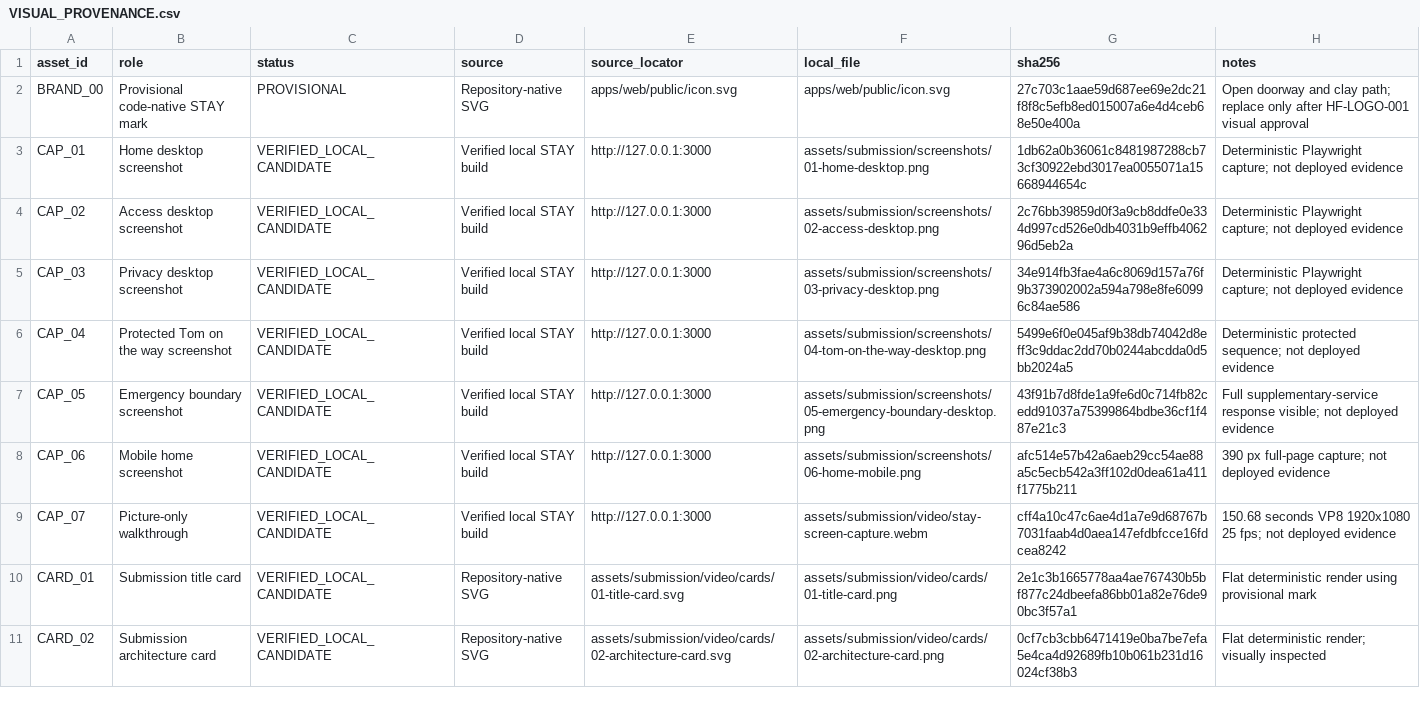
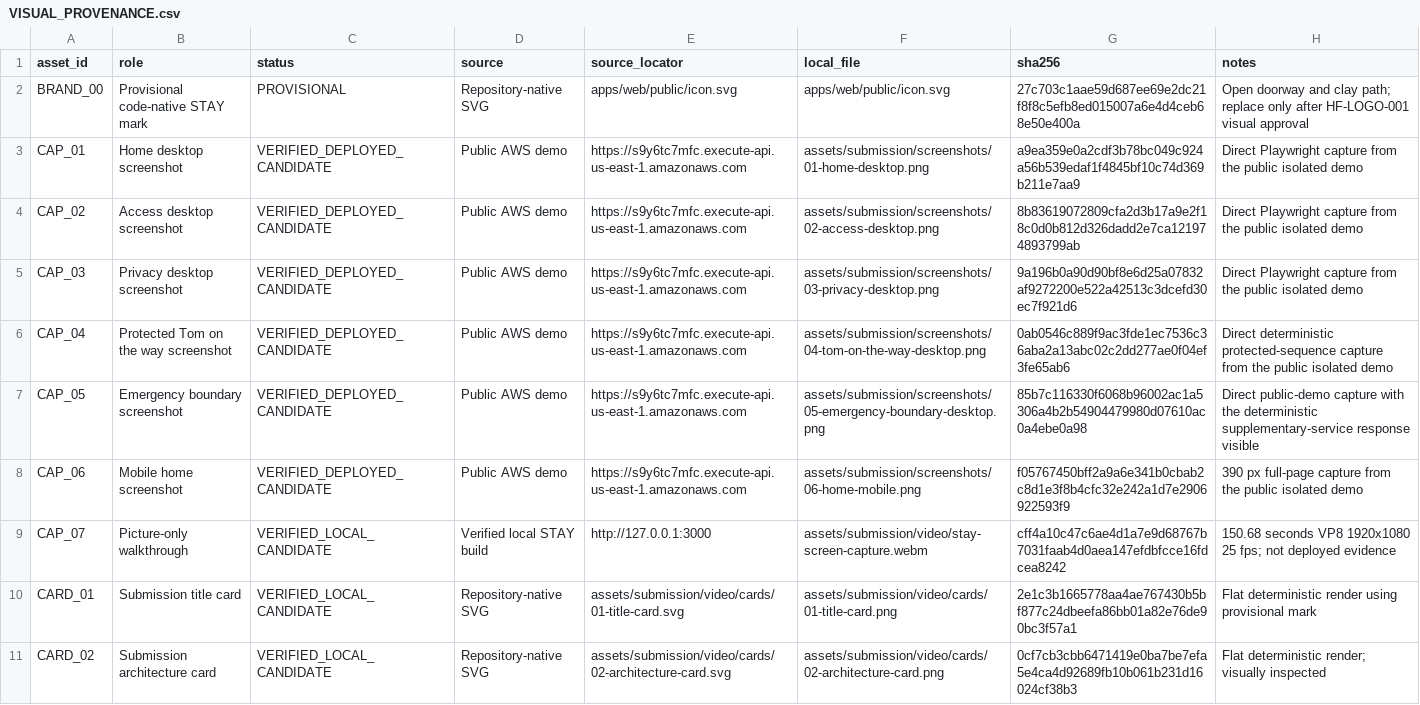
Before and after one commit to AmirmLotfy/stay, a CSV file: docs/media-production/VISUAL_PROVENANCE.csv, drawn as a sheet; only a part is shown; the diff covers the shown part only.

Commit message:
feat: deploy verified AWS demo release

```diff
--- a/docs/media-production/VISUAL_PROVENANCE.csv
+++ b/docs/media-production/VISUAL_PROVENANCE.csv
@@ -2,8 +2,8 @@ asset_id,role,status,source,source_locator,local_file,sha256,notes
 BRAND_00,Provisional code-native STAY mark,PROVISIONAL,Repository-native SVG,apps/web/public/icon.svg,apps/web/public/icon.svg,27c703c1aae59d687ee69e2dc21f8f8c5efb8ed015007a6e4d4ceb68e50e400a,Open doorway and clay path; replace only after HF-LOGO-001 visual approval
-CAP_01,Home desktop screenshot,VERIFIED_LOCAL_CANDIDATE,Verified local STAY build,http://127.0.0.1:3000,assets/submission/screenshots/01-home-desktop.png,1db62a0b36061c8481987288cb73cf30922ebd3017ea0055071a15668944654c,Deterministic Playwright capture; not deployed evidence
-CAP_02,Access desktop screenshot,VERIFIED_LOCAL_CANDIDATE,Verified local STAY build,http://127.0.0.1:3000,assets/submission/screenshots/02-access-desktop.png,2c76bb39859d0f3a9cb8ddfe0e334d997cd526e0db4031b9effb406296d5eb2a,Deterministic Playwright capture; not deployed evidence
-CAP_03,Privacy desktop screenshot,VERIFIED_LOCAL_CANDIDATE,Verified local STAY build,http://127.0.0.1:3000,assets/submission/screenshots/03-privacy-desktop.png,34e914fb3fae4a6c8069d157a76f9b373902002a594a798e8fe60996c84ae586,Deterministic Playwright capture; not deployed evidence
-CAP_04,Protected Tom on the way screenshot,VERIFIED_LOCAL_CANDIDATE,Verified local STAY build,http://127.0.0.1:3000,assets/submission/screenshots/04-tom-on-the-way-desktop.png,5499e6f0e045af9b38db74042d8eff3c9ddac2dd70b0244abcdda0d5bb2024a5,Deterministic protected sequence; not deployed evidence
-CAP_05,Emergency boundary screenshot,VERIFIED_LOCAL_CANDIDATE,Verified local STAY build,http://127.0.0.1:3000,assets/submission/screenshots/05-emergency-boundary-desktop.png,43f91b7d8fde1a9fe6d0c714fb82cedd91037a75399864bdbe36cf1f487e21c3,Full supplementary-service response visible; not deployed evidence
-CAP_06,Mobile home screenshot,VERIFIED_LOCAL_CANDIDATE,Verified local STAY build,http://127.0.0.1:3000,assets/submission/screenshots/06-home-mobile.png,afc514e57b42a6aeb29cc54ae88a5c5ecb542a3ff102d0dea61a411f1775b211,390 px full-page capture; not deployed evidence
+CAP_01,Home desktop screenshot,VERIFIED_DEPLOYED_CANDIDATE,Public AWS demo,https://s9y6tc7mfc.execute-api.us-east-1.amazonaws.com,assets/submission/screenshots/01-home-desktop.png,a9ea359e0a2cdf3b78bc049c924a56b539edaf1f4845bf10c74d369b211e7aa9,Direct Playwright capture from the public isolated demo
+CAP_02,Access desktop screenshot,VERIFIED_DEPLOYED_CANDIDATE,Public AWS demo,https://s9y6tc7mfc.execute-api.us-east-1.amazonaws.com,assets/submission/screenshots/02-access-desktop.png,8b83619072809cfa2d3b17a9e2f18c0d0b812d326dadd2e7ca121974893799ab,Direct Playwright capture from the public isolated demo
+CAP_03,Privacy desktop screenshot,VERIFIED_DEPLOYED_CANDIDATE,Public AWS demo,https://s9y6tc7mfc.execute-api.us-east-1.amazonaws.com,assets/submission/screenshots/03-privacy-desktop.png,9a196b0a90d90bf8e6d25a07832af9272200e522a42513c3dcefd30ec7f921d6,Direct Playwright capture from the public isolated demo
+CAP_04,Protected Tom on the way screenshot,VERIFIED_DEPLOYED_CANDIDATE,Public AWS demo,https://s9y6tc7mfc.execute-api.us-east-1.amazonaws.com,assets/submission/screenshots/04-tom-on-the-way-desktop.png,0ab0546c889f9ac3fde1ec7536c36aba2a13abc02c2dd277ae0f04ef3fe65ab6,Direct deterministic protected-sequence capture from the public isolated demo
+CAP_05,Emergency boundary screenshot,VERIFIED_DEPLOYED_CANDIDATE,Public AWS demo,https://s9y6tc7mfc.execute-api.us-east-1.amazonaws.com,assets/submission/screenshots/05-emergency-boundary-desktop.png,85b7c116330f6068b96002ac1a5306a4b2b54904479980d07610ac0a4ebe0a98,Direct public-demo capture with the deterministic supplementary-service response visible
+CAP_06,Mobile home screenshot,VERIFIED_DEPLOYED_CANDIDATE,Public AWS demo,https://s9y6tc7mfc.execute-api.us-east-1.amazonaws.com,assets/submission/screenshots/06-home-mobile.png,f05767450bff2a9a6e341b0cbab2c8d1e3f8b4cfc32e242a1d7e2906922593f9,390 px full-page capture from the public isolated demo
 CAP_07,Picture-only walkthrough,VERIFIED_LOCAL_CANDIDATE,Verified local STAY build,http://127.0.0.1:3000,assets/submission/video/stay-screen-capture.webm,cff4a10c47c6ae4d1a7e9d68767b7031faab4d0aea147efdbfcce16fdcea8242,150.68 seconds VP8 1920x1080 25 fps; not deployed evidence
```
Also changed, not shown: 4 edited cells elsewhere in this file, 41 other files.
